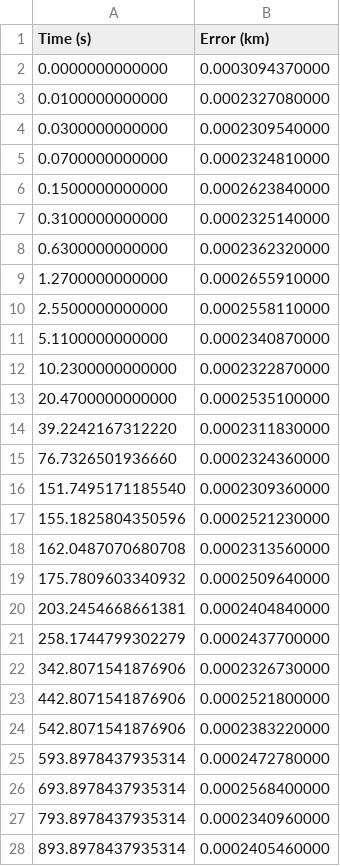
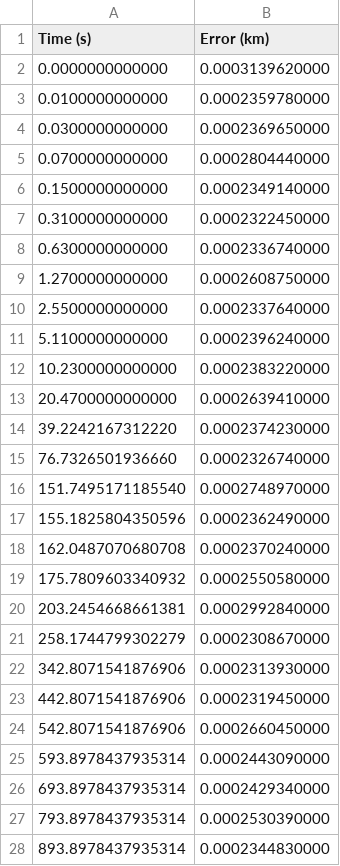
Before and after one commit to shadi26/SatPropagatorAnalysis, a CSV file: cmake-build-debug/results/Satellite_ODE113_results.csv, drawn as a sheet; only a part is shown; the diff covers the shown part only.

```diff
--- a/cmake-build-debug/results/Satellite_ODE113_results.csv
+++ b/cmake-build-debug/results/Satellite_ODE113_results.csv
@@ -1,28 +1,28 @@
 Time (s), Error (km)
-0.0000000000000,0.0003094370000
-0.0100000000000,0.0002327080000
-0.0300000000000,0.0002309540000
-0.0700000000000,0.0002324810000
-0.1500000000000,0.0002623840000
-0.3100000000000,0.0002325140000
-0.6300000000000,0.0002362320000
-1.2700000000000,0.0002655910000
-2.5500000000000,0.0002558110000
-5.1100000000000,0.0002340870000
-10.2300000000000,0.0002322870000
-20.4700000000000,0.0002535100000
-39.2242167312220,0.0002311830000
-76.7326501936660,0.0002324360000
-151.7495171185540,0.0002309360000
-155.1825804350596,0.0002521230000
-162.0487070680708,0.0002313560000
-175.7809603340932,0.0002509640000
-203.2454668661381,0.0002404840000
-258.1744799302279,0.0002437700000
-342.8071541876906,0.0002326730000
-442.8071541876906,0.0002521800000
-542.8071541876906,0.0002383220000
-593.8978437935314,0.0002472780000
-693.8978437935314,0.0002568400000
-793.8978437935314,0.0002340960000
-893.8978437935314,0.0002405460000
+0.0000000000000,0.0003139620000
+0.0100000000000,0.0002359780000
+0.0300000000000,0.0002369650000
+0.0700000000000,0.0002804440000
+0.1500000000000,0.0002349140000
+0.3100000000000,0.0002322450000
+0.6300000000000,0.0002336740000
+1.2700000000000,0.0002608750000
+2.5500000000000,0.0002337640000
+5.1100000000000,0.0002396240000
+10.2300000000000,0.0002383220000
+20.4700000000000,0.0002639410000
+39.2242167312220,0.0002374230000
+76.7326501936660,0.0002326740000
+151.7495171185540,0.0002748970000
+155.1825804350596,0.0002362490000
+162.0487070680708,0.0002370240000
+175.7809603340932,0.0002550580000
+203.2454668661381,0.0002992840000
+258.1744799302279,0.0002308670000
+342.8071541876906,0.0002313930000
+442.8071541876906,0.0002319450000
+542.8071541876906,0.0002660450000
+593.8978437935314,0.0002443090000
+693.8978437935314,0.0002429340000
+793.8978437935314,0.0002530390000
+893.8978437935314,0.0002344830000
```
Also changed, not shown: 121 edited cells elsewhere in this file, cmake-build-debug/results/Satellite_ODE45_results.csv, cmake-build-debug/results/Satellite_ODE78_results.csv, 3 other files.
